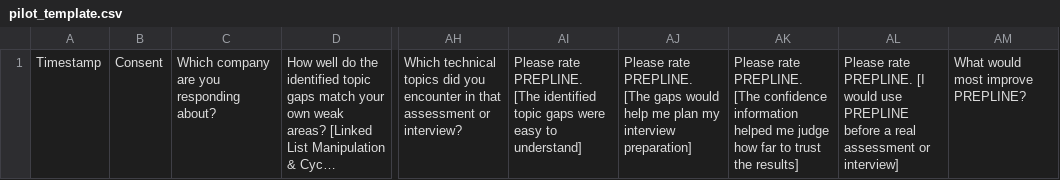
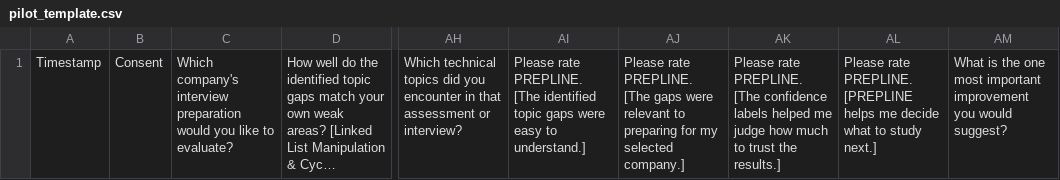
Before and after one commit to Ashwin-Projects/Prepline, a CSV file: data/pilot/pilot_template.csv, drawn as a sheet; only a part is shown, gaps mark what is left out; long unchanged cells end in …; the diff names each change by its address in the sheet, - before the commit and + after, or states it on an @@ line.

Commit message:
Pilot form: owner's exact wording; M1 vs top-10 by importance; demo script on the 8 review points
- form_spec/FORM.md/template/analyze_pilot use the final title, consent, Q1-Q6
  text, 20 Q4 options and Q5 scale/rows; consent found by its answer.
- M1 counts Q4 hits against each company's top-10 topics by I(t) (as in the
  retrospective validation); Hashing, Greedy, OOP and Other reported apart.
- PILOT_PROTOCOL.md, README and DEMO_SCRIPT.md updated.

```diff
--- a/data/pilot/pilot_template.csv
+++ b/data/pilot/pilot_template.csv
-C1: Which company are you responding about?
+C1: Which company's interview preparation would you like to evaluate?
-AI1: …easy to understand]
+AI1: …easy to understand.]
-AJ1: …[The gaps would help me plan my interview preparation]
+AJ1: …[The gaps were relevant to preparing for my selected company.]
-AK1: …[The confidence information helped me judge how far to trust the results]
+AK1: …[The confidence labels helped me judge how much to trust the results.]
-AL1: …rate PREPLINE. [I would use PREPLINE before a real assessment or interview]
+AL1: …rate PREPLINE. [PREPLINE helps me decide what to study next.]
-AM1: What would most improve PREPLINE?
+AM1: What is the one most important improvement you would suggest?
```
Also changed, not shown: 8 other files.
